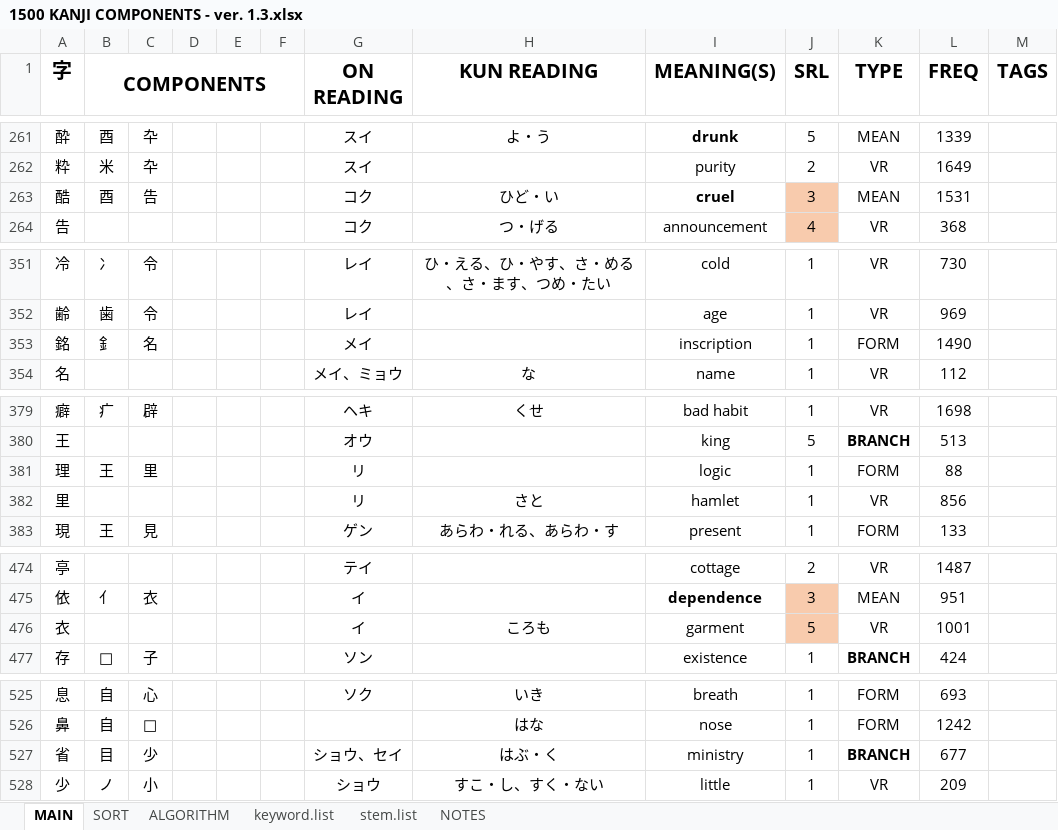
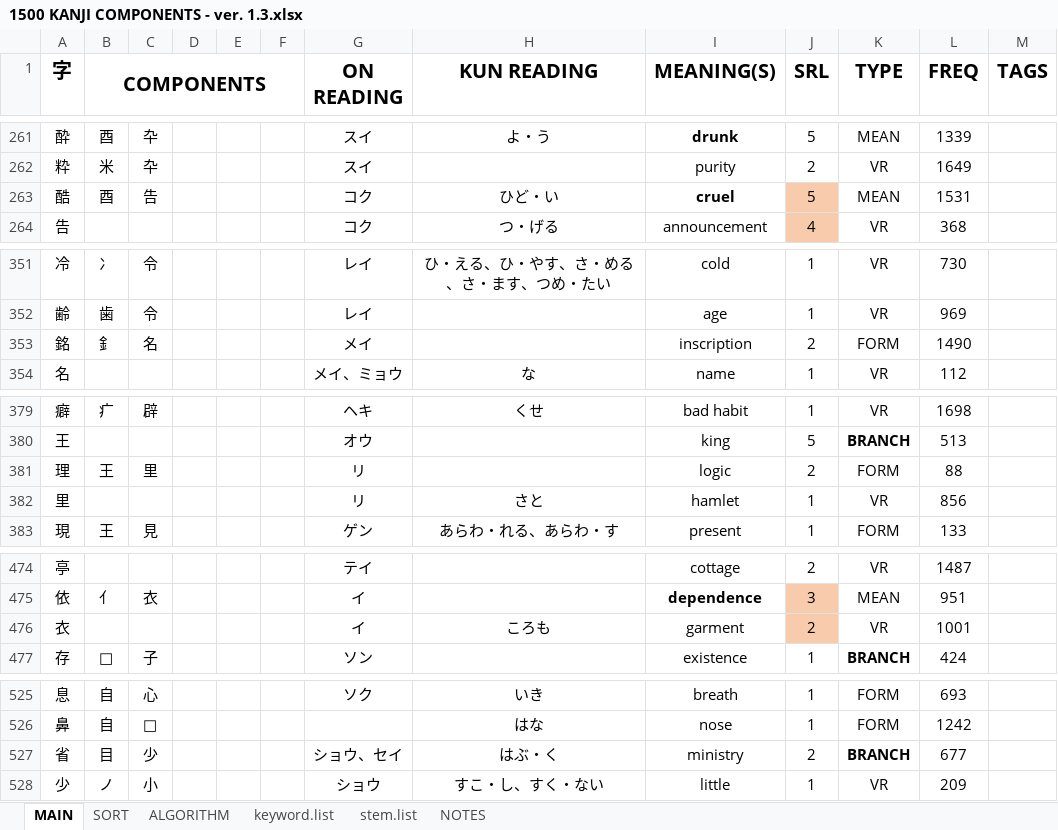
Before and after one commit to tonykoval/kanji-mbo, an Excel workbook: 1500 KANJI COMPONENTS - ver. 1.3.xlsx, sheet MAIN, drawn as a sheet; only a part is shown, gaps mark what is left out; values as stored, in another font and other column widths than the file's, no borders; the diff covers the shown part only; the diff names each change by its address in the sheet, - before the commit and + after, or states it on an @@ line.

```diff
--- a/1500 KANJI COMPONENTS - ver. 1.3.xlsx (sheet MAIN)
+++ b/1500 KANJI COMPONENTS - ver. 1.3.xlsx (sheet MAIN)
-J263 (SRL): 3
+J263 (SRL): 5
-J353 (SRL): 1
+J353 (SRL): 2
-J381 (SRL): 1
+J381 (SRL): 2
-J476 (SRL): 5
+J476 (SRL): 2
-J527 (SRL): 1
+J527 (SRL): 2
```
Also changed, not shown: 15 edited cells and cell formats elsewhere in this sheet, sheet ALGORITHM.
